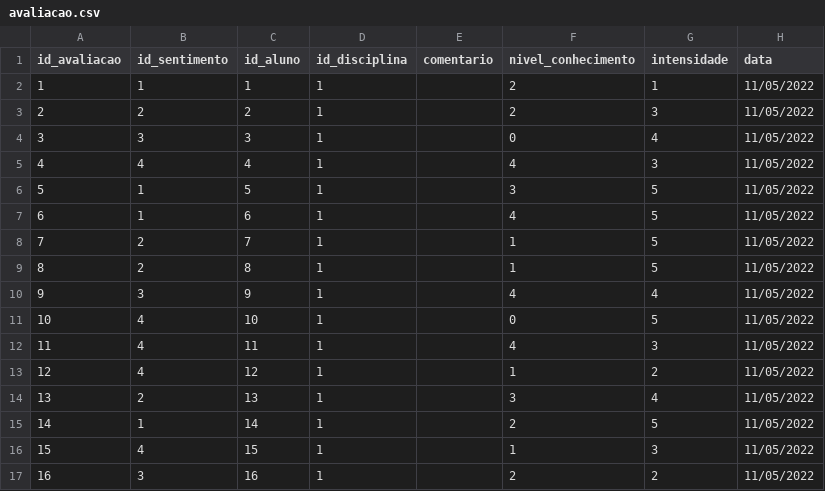
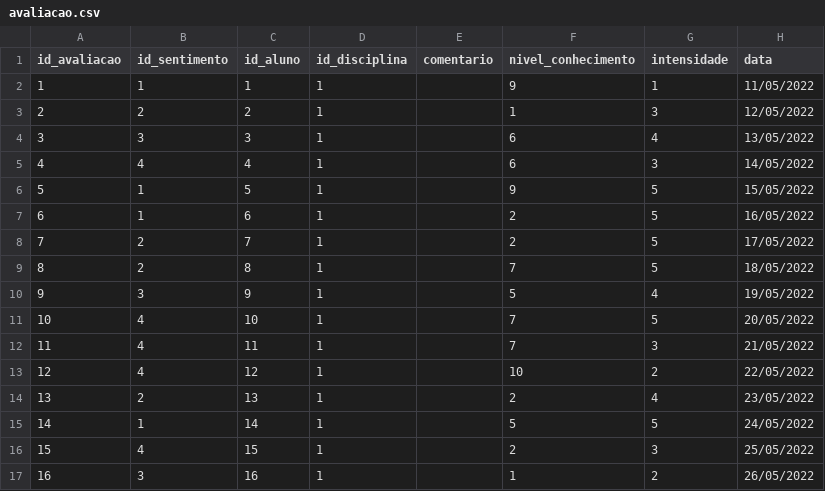
Before and after one commit to GustavoSanches55/2nds, a CSV file: data/avaliacao.csv, drawn as a sheet; only a part is shown; the diff covers the shown part only.

```diff
--- a/data/avaliacao.csv
+++ b/data/avaliacao.csv
@@ -1,17 +1,17 @@
 id_avaliacao;id_sentimento;id_aluno;id_disciplina;comentario;nivel_conhecimento;intensidade;data
-1;1;1;1;;2;1;11/05/2022
-2;2;2;1;;2;3;11/05/2022
-3;3;3;1;;0;4;11/05/2022
-4;4;4;1;;4;3;11/05/2022
-5;1;5;1;;3;5;11/05/2022
-6;1;6;1;;4;5;11/05/2022
-7;2;7;1;;1;5;11/05/2022
-8;2;8;1;;1;5;11/05/2022
-9;3;9;1;;4;4;11/05/2022
-10;4;10;1;;0;5;11/05/2022
-11;4;11;1;;4;3;11/05/2022
-12;4;12;1;;1;2;11/05/2022
-13;2;13;1;;3;4;11/05/2022
-14;1;14;1;;2;5;11/05/2022
-15;4;15;1;;1;3;11/05/2022
-16;3;16;1;;2;2;11/05/2022
+1;1;1;1;;9;1;11/05/2022
+2;2;2;1;;1;3;12/05/2022
+3;3;3;1;;6;4;13/05/2022
+4;4;4;1;;6;3;14/05/2022
+5;1;5;1;;9;5;15/05/2022
+6;1;6;1;;2;5;16/05/2022
+7;2;7;1;;2;5;17/05/2022
+8;2;8;1;;7;5;18/05/2022
+9;3;9;1;;5;4;19/05/2022
+10;4;10;1;;7;5;20/05/2022
+11;4;11;1;;7;3;21/05/2022
+12;4;12;1;;10;2;22/05/2022
+13;2;13;1;;2;4;23/05/2022
+14;1;14;1;;5;5;24/05/2022
+15;4;15;1;;2;3;25/05/2022
+16;3;16;1;;1;2;26/05/2022
```
Also changed, not shown: 166 edited cells elsewhere in this file, data/professor.csv, 32 other files.
